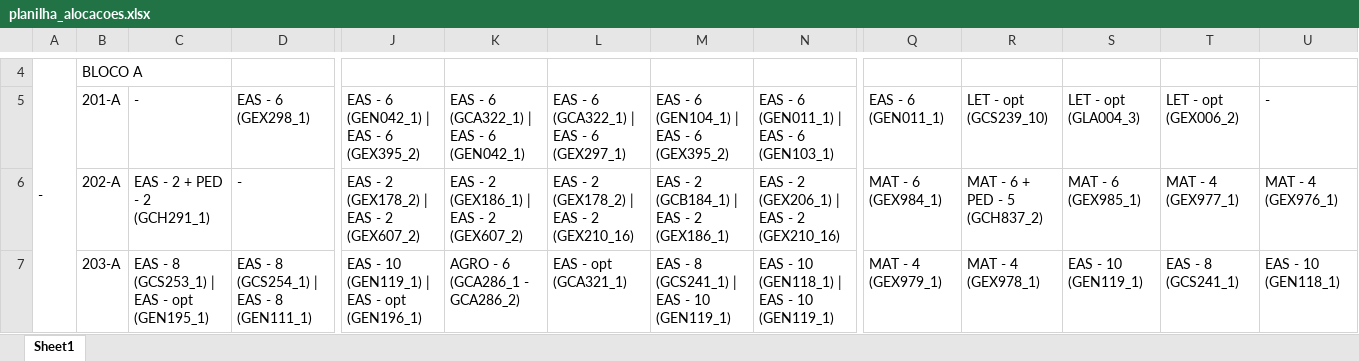
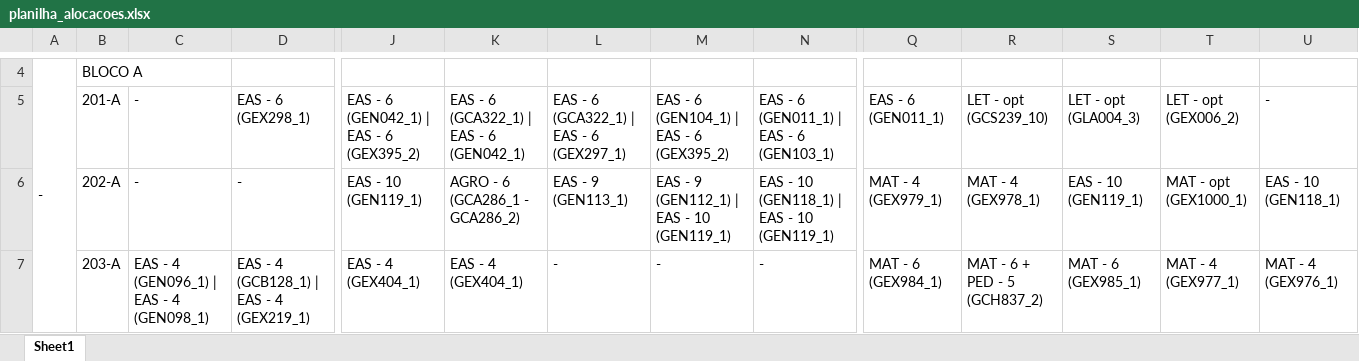
Before and after one commit to FernandoFdeS/alocador_de_salas, an Excel workbook: planilha_alocacoes.xlsx, sheet Sheet1, drawn as a sheet; only a part is shown, gaps mark what is left out; values as stored, in another font and other column widths than the file's, no cell formats; the diff covers the shown part only; the diff names each change by its address in the sheet, - before the commit and + after, or states it on an @@ line.

```diff
--- a/planilha_alocacoes.xlsx (sheet Sheet1)
+++ b/planilha_alocacoes.xlsx (sheet Sheet1)
-C6: EAS - 2 + PED - 2 (GCH291_1)
+C6: -
-J6: EAS - 2 (GEX178_2) | EAS - 2 (GEX607_2)
+J6: EAS - 10 (GEN119_1)
-K6: EAS - 2 (GEX186_1) | EAS - 2 (GEX607_2)
+K6: AGRO - 6 (GCA286_1 - GCA286_2)
-L6: EAS - 2 (GEX178_2) | EAS - 2 (GEX210_16)
+L6: EAS - 9 (GEN113_1)
-M6: EAS - 2 (GCB184_1) | EAS - 2 (GEX186_1)
+M6: EAS - 9 (GEN112_1) | EAS - 10 (GEN119_1)
-N6: EAS - 2 (GEX206_1) | EAS - 2 (GEX210_16)
+N6: EAS - 10 (GEN118_1) | EAS - 10 (GEN119_1)
-Q6: MAT - 6 (GEX984_1)
+Q6: MAT - 4 (GEX979_1)
-R6: MAT - 6 + PED - 5 (GCH837_2)
+R6: MAT - 4 (GEX978_1)
-S6: MAT - 6 (GEX985_1)
+S6: EAS - 10 (GEN119_1)
-T6: MAT - 4 (GEX977_1)
+T6: MAT - opt (GEX1000_1)
-U6: MAT - 4 (GEX976_1)
+U6: EAS - 10 (GEN118_1)
-C7: EAS - 8 (GCS253_1) | EAS - opt (GEN195_1)
+C7: EAS - 4 (GEN096_1) | EAS - 4 (GEN098_1)
-D7: EAS - 8 (GCS254_1) | EAS - 8 (GEN111_1)
+D7: EAS - 4 (GCB128_1) | EAS - 4 (GEX219_1)
-J7: EAS - 10 (GEN119_1) | EAS - opt (GEN196_1)
+J7: EAS - 4 (GEX404_1)
-K7: AGRO - 6 (GCA286_1 - GCA286_2)
+K7: EAS - 4 (GEX404_1)
-L7: EAS - opt (GCA321_1)
+L7: -
-M7: EAS - 8 (GCS241_1) | EAS - 10 (GEN119_1)
+M7: -
-N7: EAS - 10 (GEN118_1) | EAS - 10 (GEN119_1)
+N7: -
-Q7: MAT - 4 (GEX979_1)
+Q7: MAT - 6 (GEX984_1)
-R7: MAT - 4 (GEX978_1)
+R7: MAT - 6 + PED - 5 (GCH837_2)
-S7: EAS - 10 (GEN119_1)
+S7: MAT - 6 (GEX985_1)
-T7: EAS - 8 (GCS241_1)
+T7: MAT - 4 (GEX977_1)
-U7: EAS - 10 (GEN118_1)
+U7: MAT - 4 (GEX976_1)
```
Also changed, not shown: 262 edited cells elsewhere in this sheet, cell formats, dados/salas_preferenciais_2023.1.xlsx, 5 other files.
